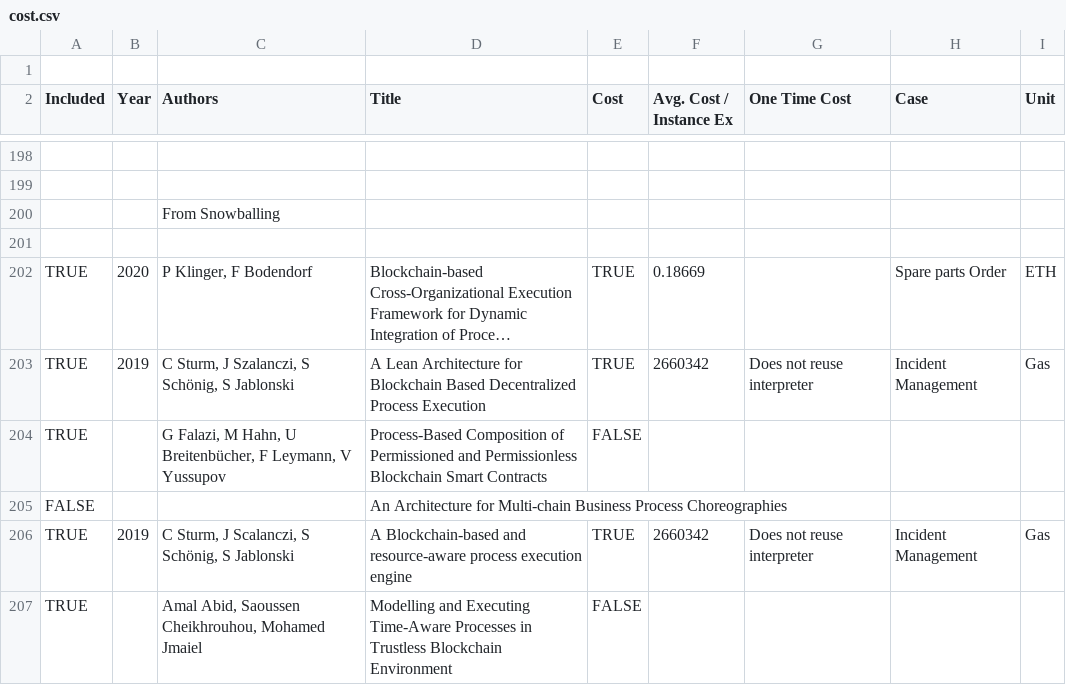
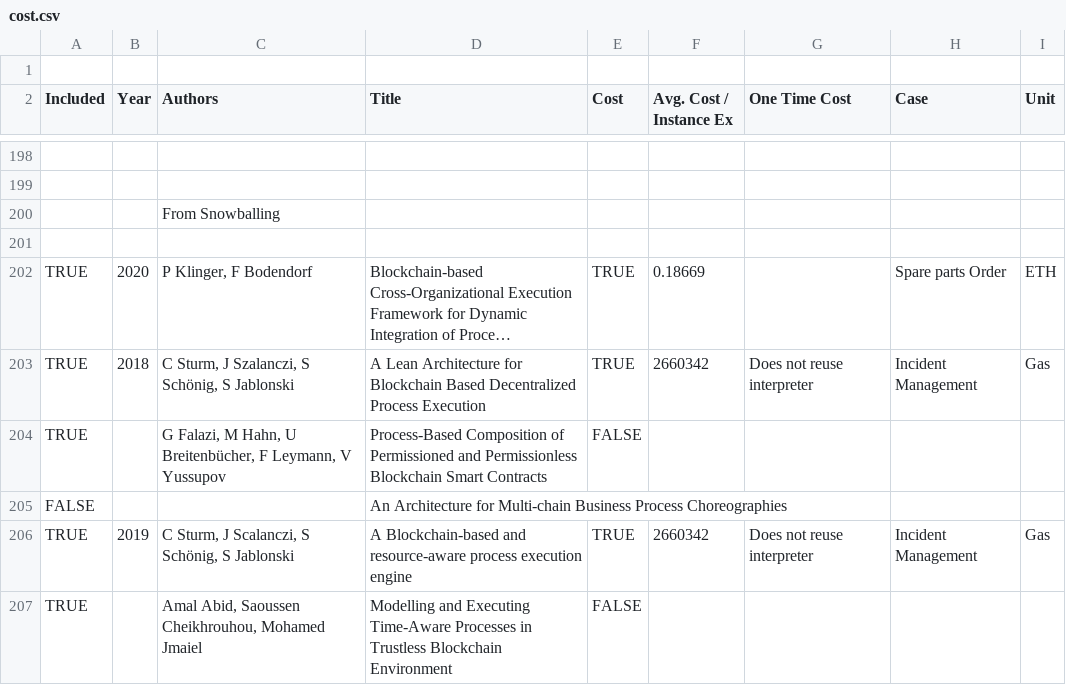
Before and after one commit to fstiehle/SLR-blockchain-BP-execution, a CSV file: data/cost.csv, drawn as a sheet; only a part is shown, gaps mark what is left out; long unchanged cells end in …; the diff names each change by its address in the sheet, - before the commit and + after, or states it on an @@ line.

Commit message:
update cost and clean repo

```diff
--- a/data/cost.csv
+++ b/data/cost.csv
-B203 (Year): 2019
+B203 (Year): 2018
```
Also changed, not shown: data/extraction.csv, 7 other files.
